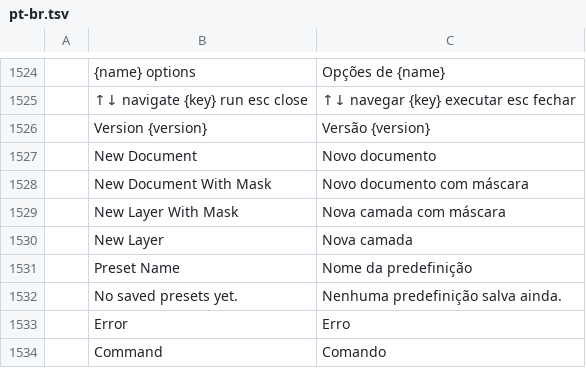
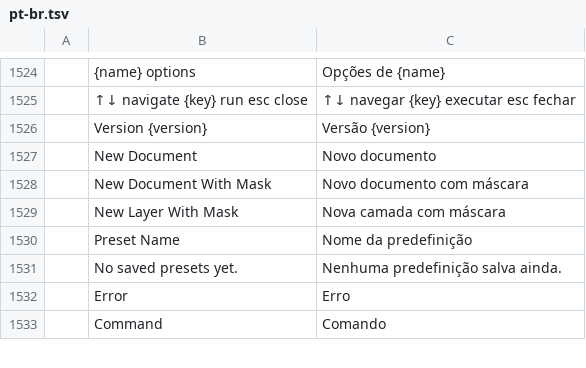
Before and after one commit to GabryelTenorio/photocraft, a TSV file: crates/ui-egui/src/i18n/pt-br.tsv, drawn as a sheet; only a part is shown, gaps mark what is left out; the diff names each change by its address in the sheet, - before the commit and + after, or states it on an @@ line.

```diff
--- a/crates/ui-egui/src/i18n/pt-br.tsv
+++ b/crates/ui-egui/src/i18n/pt-br.tsv
-row 1530:  | New Layer | Nova camada
```
